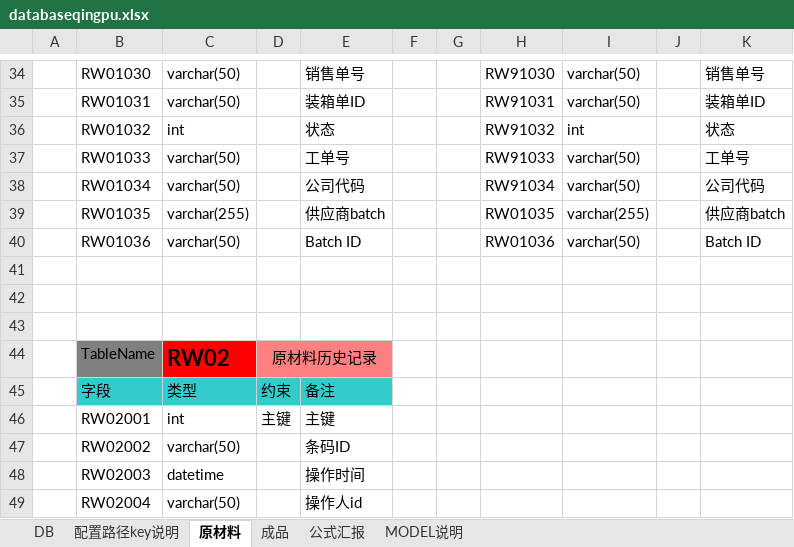
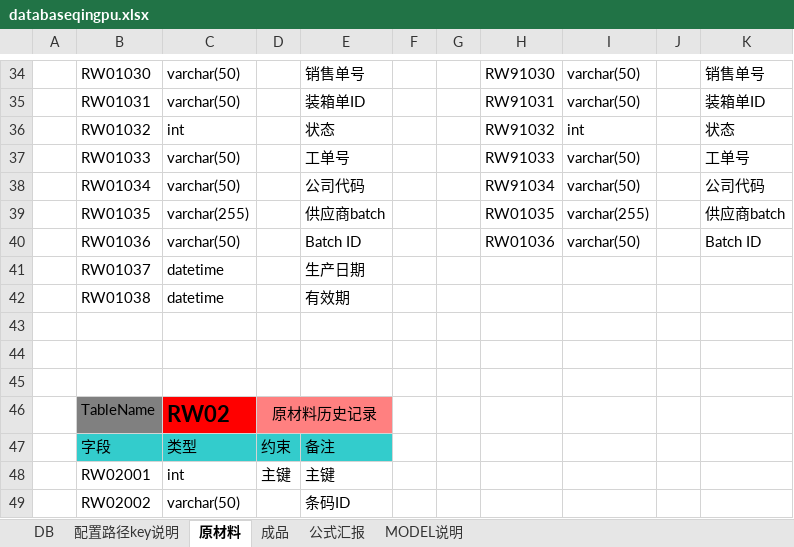
Before and after one commit to howardwyy/testqp, an Excel workbook: databaseqingpu.xlsx, sheet 原材料, drawn as a sheet; only a part is shown, gaps mark what is left out; the shorter side is filled out with more unchanged rows; values as stored, in another font and other column widths than the file's, no borders; the diff names each change by its address in the sheet, - before the commit and + after, or states it on an @@ line.

```diff
--- a/databaseqingpu.xlsx (sheet 原材料)
+++ b/databaseqingpu.xlsx (sheet 原材料)
+row 41:  | RW01037 | datetime |  | 生产日期
+row 42:  | RW01038 | datetime |  | 有效期
```
Also changed, not shown: sheet 公式汇报, 59 other files.
